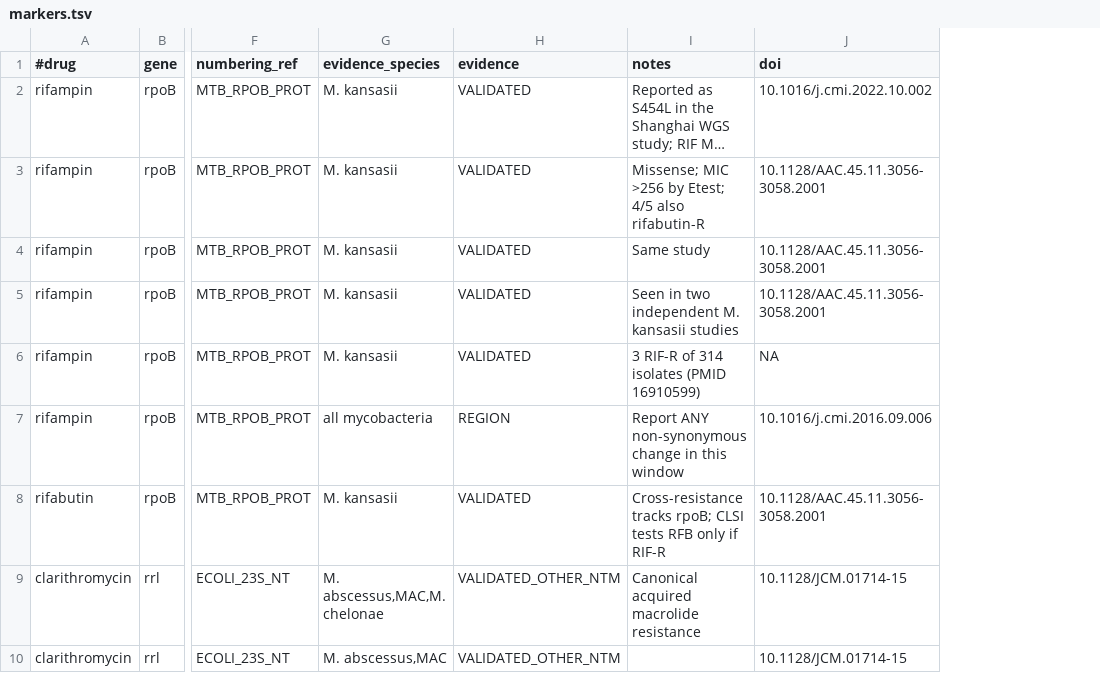
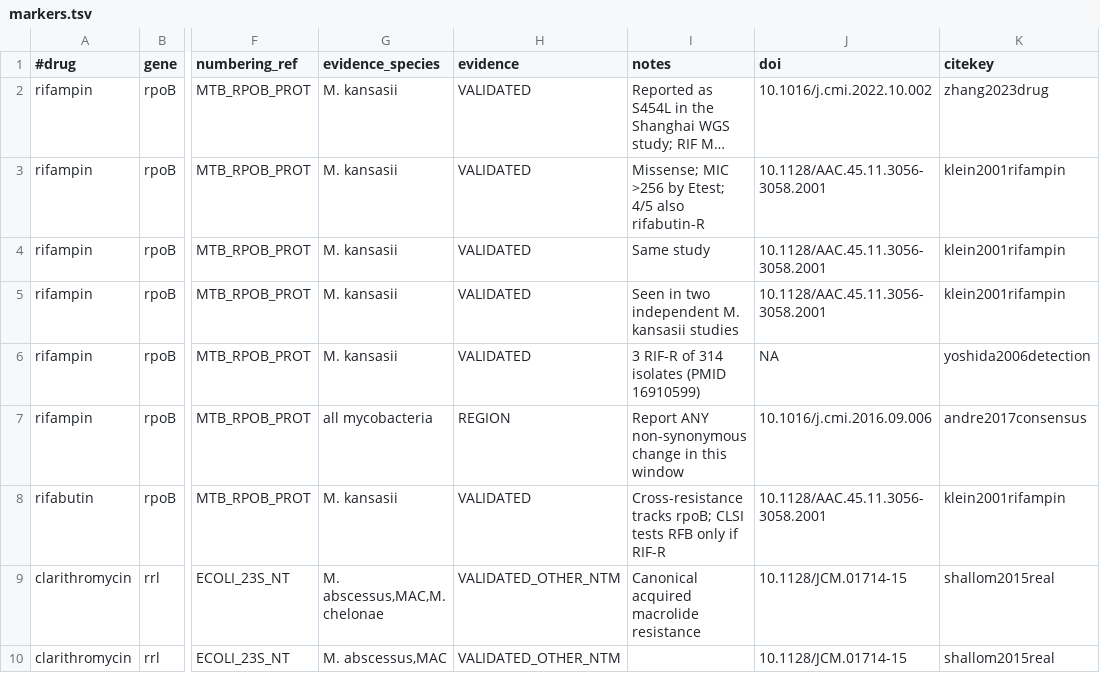
Before and after one commit to michaelmeuli/kansasii-amr-marker-screen, a TSV file: config/markers.tsv, drawn as a sheet; only a part is shown, gaps mark what is left out; long unchanged cells end in …; the diff names each change by its address in the sheet, - before the commit and + after, or states it on an @@ line.

```diff
--- a/config/markers.tsv
+++ b/config/markers.tsv
+column K (citekey), rows 2-10: zhang2023drug | klein2001rifampin | klein2001rifampin | klein2001rifampin | yoshida2006detection | andre2017consensus | klein2001rifampin | shallom2015real | shallom2015real
```
Also changed, not shown: 1 other file.
